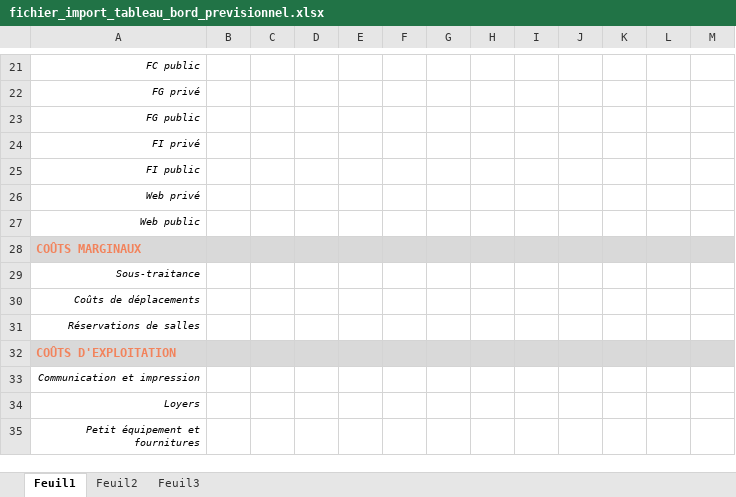
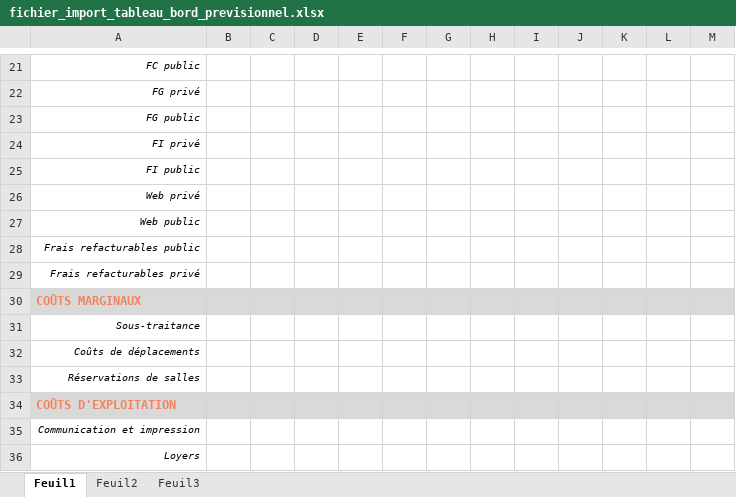
Before and after one commit to TomasVotruba/jaimeGerer, an Excel workbook: web/files/compta/tableau_bord/fichier_import_tableau_bord_previsionnel.xlsx, sheet Feuil1, drawn as a sheet; only a part is shown, gaps mark what is left out; the shorter side is filled out with more unchanged rows; values as stored, in another font and other column widths than the file's, no borders; the diff names each change by its address in the sheet, - before the commit and + after, or states it on an @@ line.

Commit message:
bug fix : import previsionnel tableau de bord

```diff
--- a/web/files/compta/tableau_bord/fichier_import_tableau_bord_previsionnel.xlsx (sheet Feuil1)
+++ b/web/files/compta/tableau_bord/fichier_import_tableau_bord_previsionnel.xlsx (sheet Feuil1)
+row 28: Frais refacturables public
+row 29: Frais refacturables privé
```
